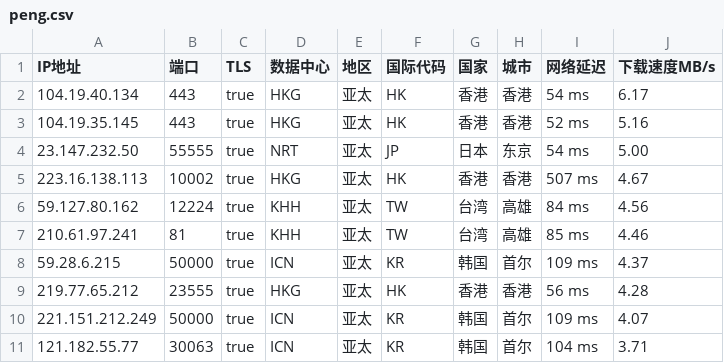
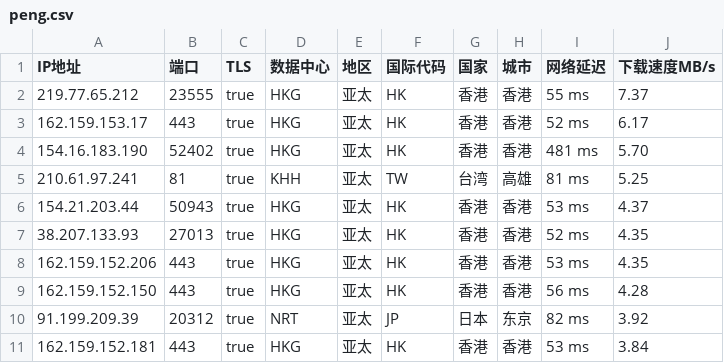
Before and after one commit to CEG1225/peng, a CSV file: peng.csv, drawn as a sheet.

Commit message:
PENG

```diff
--- a/peng.csv
+++ b/peng.csv
@@ -1,11 +1,11 @@
 IP地址,端口,TLS,数据中心,地区,国际代码,国家,城市,网络延迟,下载速度MB/s
-104.19.40.134,443,true,HKG,亚太,HK,香港,香港,54 ms,6.17
-104.19.35.145,443,true,HKG,亚太,HK,香港,香港,52 ms,5.16
-23.147.232.50,55555,true,NRT,亚太,JP,日本,东京,54 ms,5.00
-223.16.138.113,10002,true,HKG,亚太,HK,香港,香港,507 ms,4.67
-59.127.80.162,12224,true,KHH,亚太,TW,台湾,高雄,84 ms,4.56
-210.61.97.241,81,true,KHH,亚太,TW,台湾,高雄,85 ms,4.46
-59.28.6.215,50000,true,ICN,亚太,KR,韩国,首尔,109 ms,4.37
-219.77.65.212,23555,true,HKG,亚太,HK,香港,香港,56 ms,4.28
-221.151.212.249,50000,true,ICN,亚太,KR,韩国,首尔,109 ms,4.07
-121.182.55.77,30063,true,ICN,亚太,KR,韩国,首尔,104 ms,3.71
+219.77.65.212,23555,true,HKG,亚太,HK,香港,香港,55 ms,7.37
+162.159.153.17,443,true,HKG,亚太,HK,香港,香港,52 ms,6.17
+154.16.183.190,52402,true,HKG,亚太,HK,香港,香港,481 ms,5.70
+210.61.97.241,81,true,KHH,亚太,TW,台湾,高雄,81 ms,5.25
+154.21.203.44,50943,true,HKG,亚太,HK,香港,香港,53 ms,4.37
+38.207.133.93,27013,true,HKG,亚太,HK,香港,香港,52 ms,4.35
+162.159.152.206,443,true,HKG,亚太,HK,香港,香港,53 ms,4.35
+162.159.152.150,443,true,HKG,亚太,HK,香港,香港,56 ms,4.28
+91.199.209.39,20312,true,NRT,亚太,JP,日本,东京,82 ms,3.92
+162.159.152.181,443,true,HKG,亚太,HK,香港,香港,53 ms,3.84
```
Also changed, not shown: 2 other files.
